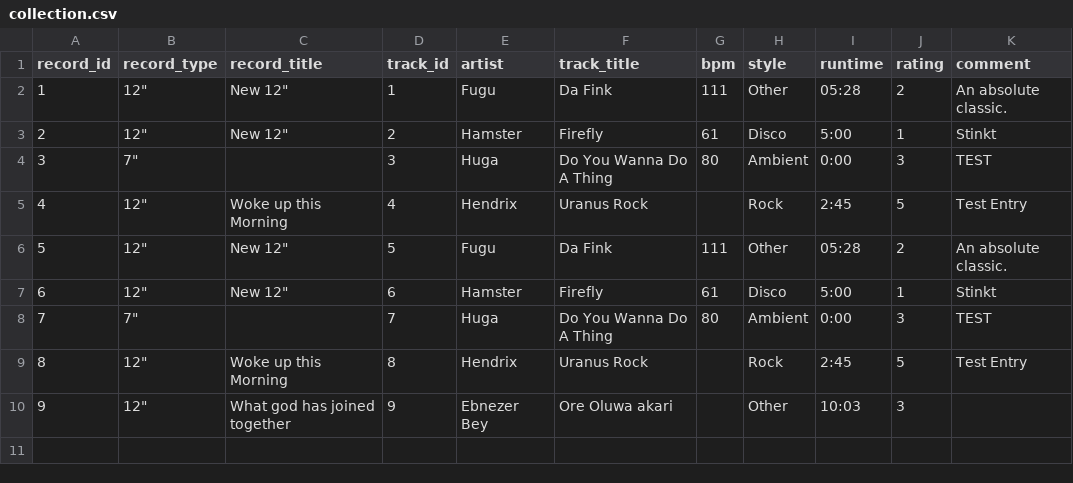
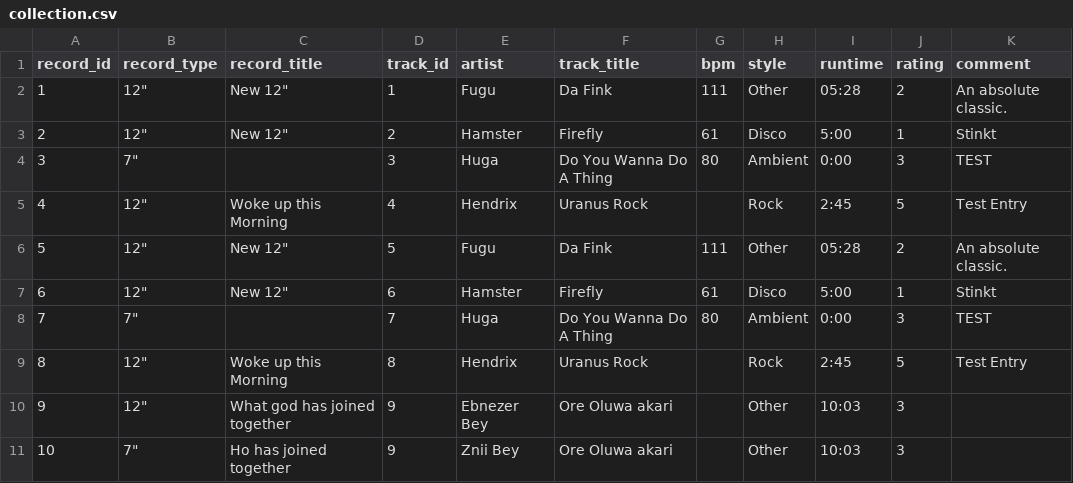
Before and after one commit to rrrh/soulicitor, a CSV file: collection.csv, drawn as a sheet; the diff names each change by its address in the sheet, - before the commit and + after, or states it on an @@ line.

Commit message:
Test

```diff
--- a/collection.csv
+++ b/collection.csv
+row 11: 10 | 7" | Ho has joined together | 9 | Znii Bey | Ore Oluwa akari |  | Other | 10:03 | 3
```
